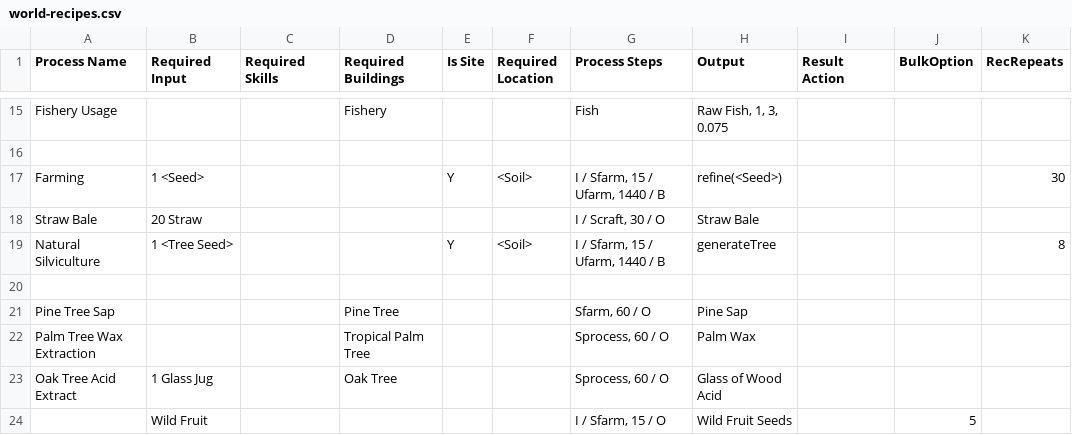
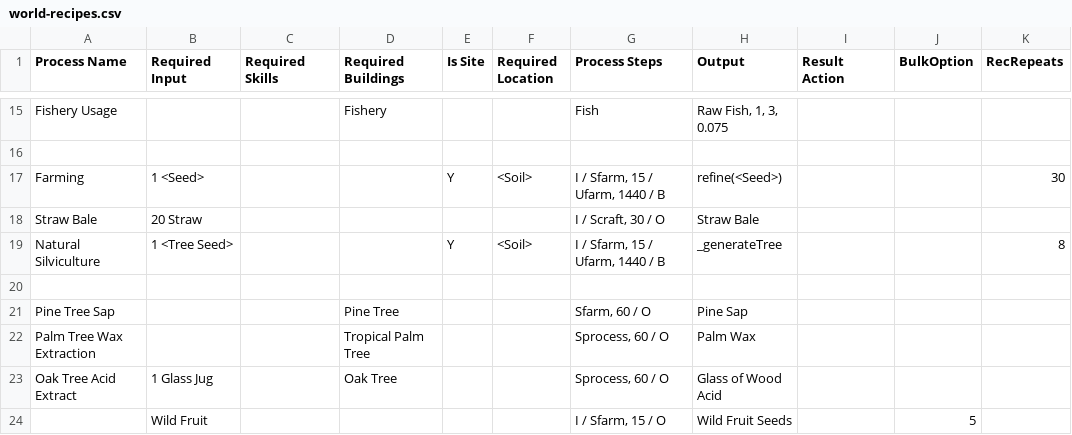
Before and after one commit to dantetam/world, a CSV file: res/items/world-recipes.csv, drawn as a sheet; only a part is shown, gaps mark what is left out.

```diff
--- a/res/items/world-recipes.csv
+++ b/res/items/world-recipes.csv
@@ -18,3 +18,3 @@ Farming,1 <Seed>,,,Y,<Soil>,"I / Sfarm, 15 / Ufarm, 1440 / B",refine(<Seed>),,,3
 Straw Bale,20 Straw,,,,,"I / Scraft, 30 / O",Straw Bale,,,
-Natural Silviculture,1 <Tree Seed>,,,Y,<Soil>,"I / Sfarm, 15 / Ufarm, 1440 / B",generateTree,,,8
+Natural Silviculture,1 <Tree Seed>,,,Y,<Soil>,"I / Sfarm, 15 / Ufarm, 1440 / B",_generateTree,,,8
 ,,,,,,,,,,
```
Also changed, not shown: 13 other files.
